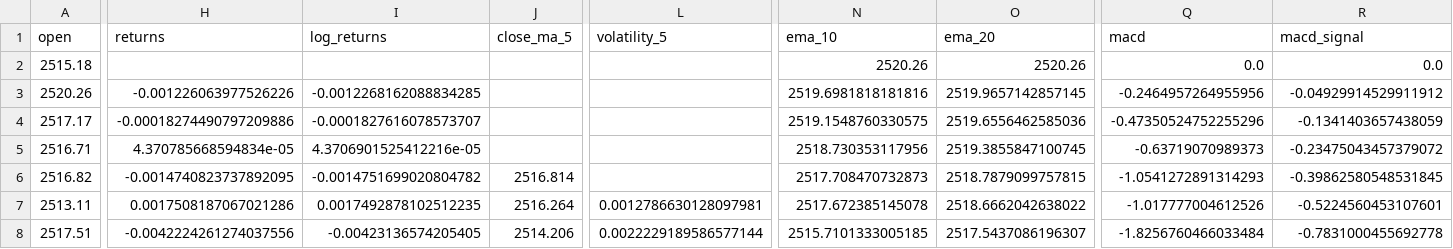
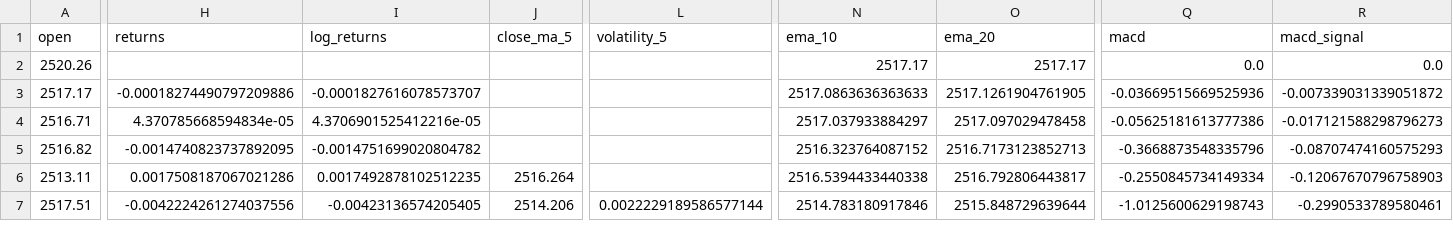
Before and after one commit to Saeedp7/HamidBot, a CSV file: data/processed/ETHUSDT_1h.csv, drawn as a sheet; only a part is shown, gaps mark what is left out; removed rows and columns are numbered as before the commit, all else as after; rows hold the shown columns only; the diff covers the shown part only; the diff names each change by its address in the sheet, - before the commit and + after, or states it on an @@ line.

```diff
--- a/data/processed/ETHUSDT_1h.csv
+++ b/data/processed/ETHUSDT_1h.csv
-row 2: 2515.18 |  |  |  |  | 2520.26 | 2520.26 | 0.0 | 0.0
-H2 (returns): -0.001226063977526226
+H2 (returns): (empty)
-I2 (log_returns): -0.0012268162088834285
+I2 (log_returns): (empty)
-N2 (ema_10): 2519.6981818181816
+N2 (ema_10): 2517.17
-O2 (ema_20): 2519.9657142857145
+O2 (ema_20): 2517.17
-Q2 (macd): -0.2464957264955956
+Q2 (macd): 0.0
-R2 (macd_signal): -0.04929914529911912
+R2 (macd_signal): 0.0
-N3 (ema_10): 2519.1548760330575
+N3 (ema_10): 2517.0863636363633
-O3 (ema_20): 2519.6556462585036
+O3 (ema_20): 2517.1261904761905
-Q3 (macd): -0.47350524752255296
+Q3 (macd): -0.03669515669525936
-R3 (macd_signal): -0.1341403657438059
+R3 (macd_signal): -0.007339031339051872
-N4 (ema_10): 2518.730353117956
+N4 (ema_10): 2517.037933884297
-O4 (ema_20): 2519.3855847100745
+O4 (ema_20): 2517.097029478458
-Q4 (macd): -0.63719070989373
+Q4 (macd): -0.05625181613777386
-R4 (macd_signal): -0.23475043457379072
+R4 (macd_signal): -0.017121588298796273
-J5 (close_ma_5): 2516.814
+J5 (close_ma_5): (empty)
-N5 (ema_10): 2517.708470732873
+N5 (ema_10): 2516.323764087152
-O5 (ema_20): 2518.7879099757815
+O5 (ema_20): 2516.7173123852713
-Q5 (macd): -1.0541272891314293
+Q5 (macd): -0.3668873548335796
-R5 (macd_signal): -0.39862580548531845
+R5 (macd_signal): -0.08707474160575293
-L6 (volatility_5): 0.0012786630128097981
+L6 (volatility_5): (empty)
-N6 (ema_10): 2517.672385145078
+N6 (ema_10): 2516.5394433440338
-O6 (ema_20): 2518.6662042638022
+O6 (ema_20): 2516.792806443817
-Q6 (macd): -1.017777004612526
+Q6 (macd): -0.2550845734149334
-R6 (macd_signal): -0.5224560453107601
+R6 (macd_signal): -0.12067670796758903
-N7 (ema_10): 2515.7101333005185
+N7 (ema_10): 2514.783180917846
-O7 (ema_20): 2517.5437086196307
+O7 (ema_20): 2515.848729639644
-Q7 (macd): -1.8256760466033484
+Q7 (macd): -1.0125600629198743
-R7 (macd_signal): -0.7831000455692778
+R7 (macd_signal): -0.2990533789580461
```
Also changed, not shown: 1 added row and 13 edited cells elsewhere in this file, data/processed/BTCUSDT_1h.csv, data/processed/BTCUSDT_4h.csv, 8 other files.
